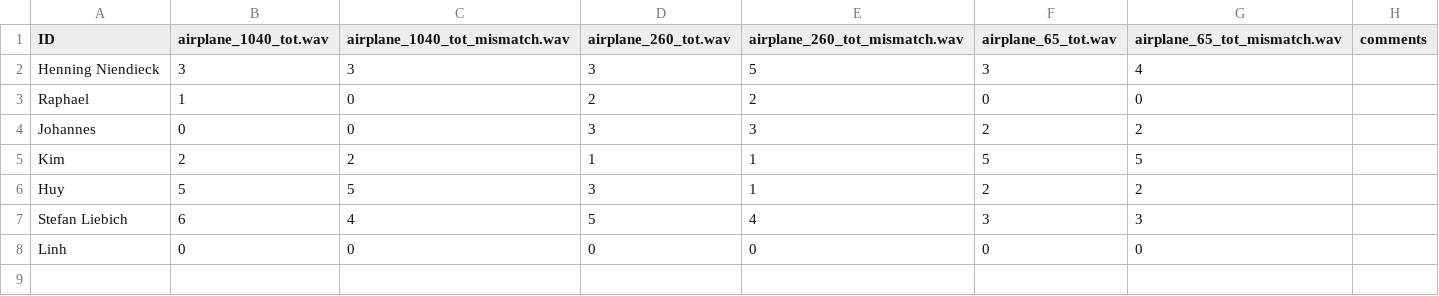
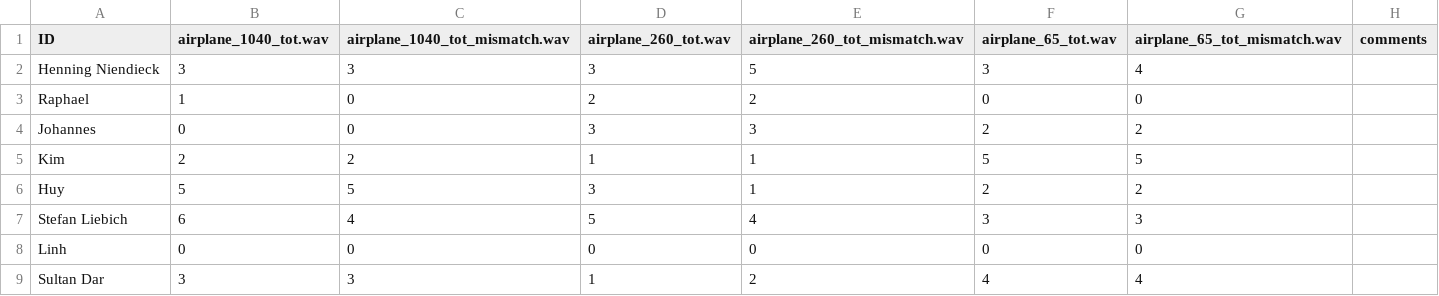
Before and after one commit to nguyen-elevear/bachelor_arbeit, a CSV file: gui_qt/results/filter_pos/airplane.csv, drawn as a sheet; the diff names each change by its address in the sheet, - before the commit and + after, or states it on an @@ line.

Commit message:
Add Sultan's result

```diff
--- a/gui_qt/results/filter_pos/airplane.csv
+++ b/gui_qt/results/filter_pos/airplane.csv
+row 9: Sultan Dar | 3 | 3 | 1 | 2 | 4 | 4
```
Also changed, not shown: gui_qt/results/filter_pos/car.csv, gui_qt/results/filter_pos/nature_creek.csv, 13 other files.
